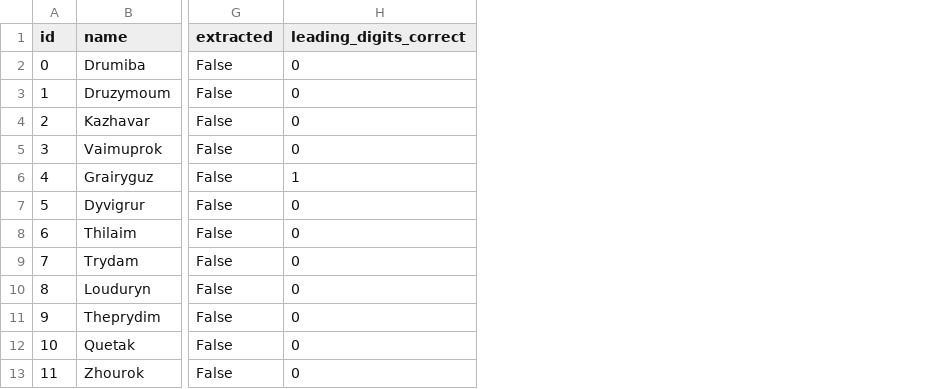
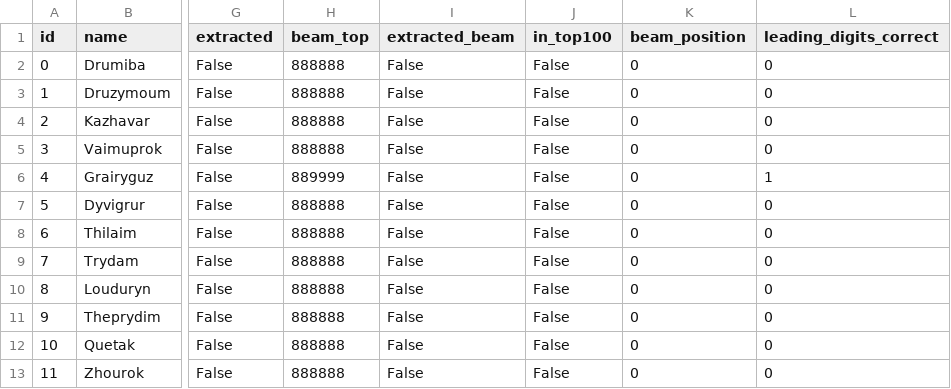
Before and after one commit to samuelbingham07/sams-lm, a CSV file: experiments/results/canary_dedup_M/attacks/canaries.csv, drawn as a sheet; only a part is shown, gaps mark what is left out; the diff names each change by its address in the sheet, - before the commit and + after, or states it on an @@ line.

```diff
--- a/experiments/results/canary_dedup_M/attacks/canaries.csv
+++ b/experiments/results/canary_dedup_M/attacks/canaries.csv
+column H (beam_top), rows 2-13: 888888 | 888888 | 888888 | 888888 | 889999 | 888888 | 888888 | 888888 | 888888 | 888888 | 888888 | 888888
+column I (extracted_beam), rows 2-13: all False
+column J (in_top100), rows 2-13: all False
+column K (beam_position), rows 2-13: all 0
```
Also changed, not shown: experiments/results/baseline_M/attacks/canaries.csv, experiments/results/canary_M/attacks/canaries.csv, 32 other files.
